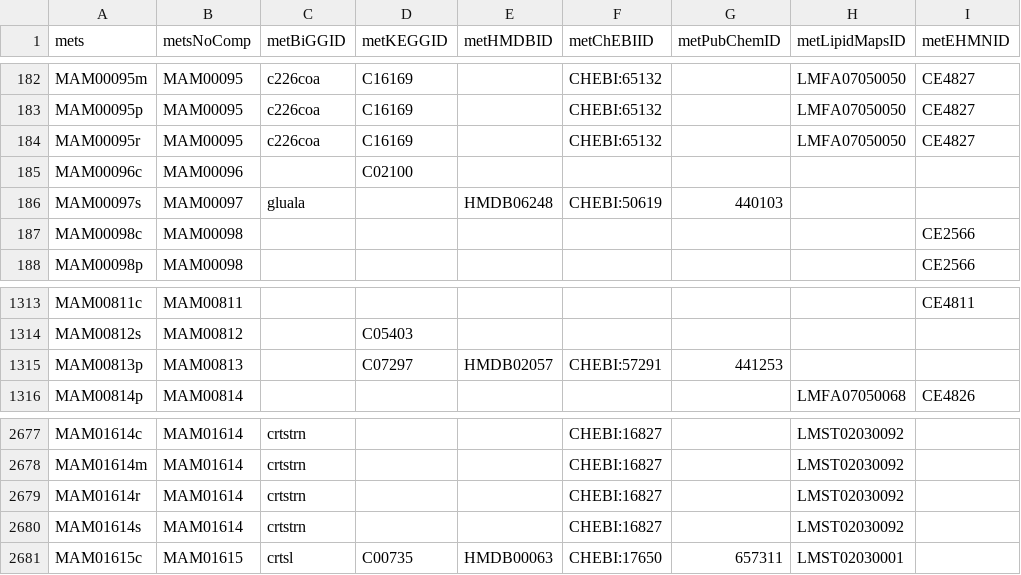
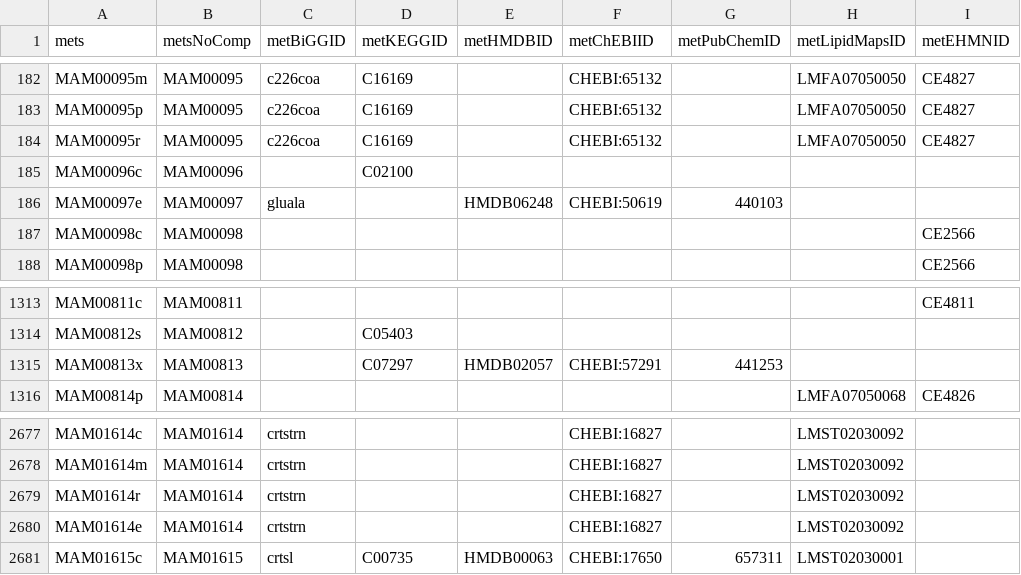
Before and after one commit to SysBioChalmers/Human-GEM, a TSV file: model/metabolites.tsv, drawn as a sheet; only a part is shown, gaps mark what is left out; the diff names each change by its address in the sheet, - before the commit and + after, or states it on an @@ line.

Commit message:
Update metabolites.tsv
doing modifications on the file as asked by Jonathan in

https://github.com/SysBioChalmers/Human-GEM/pull/358#discussion_r814739529
https://github.com/SysBioChalmers/Human-GEM/pull/358#discussion_r814740180
https://github.com/SysBioChalmers/Human-GEM/pull/358#discussion_r814740507

```diff
--- a/model/metabolites.tsv
+++ b/model/metabolites.tsv
-A186 (mets): MAM00097s
+A186 (mets): MAM00097e
-A1315 (mets): MAM00813p
+A1315 (mets): MAM00813x
-A2680 (mets): MAM01614s
+A2680 (mets): MAM01614e
```
